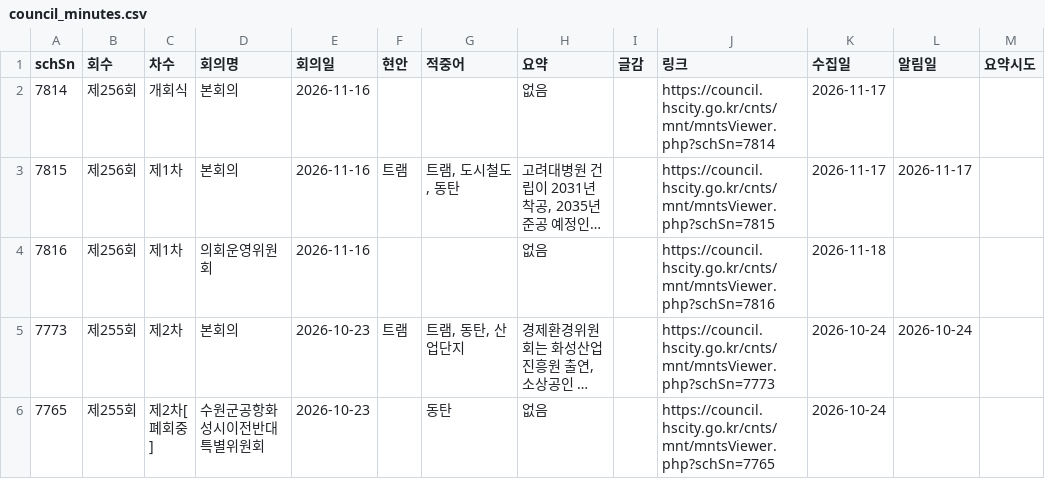
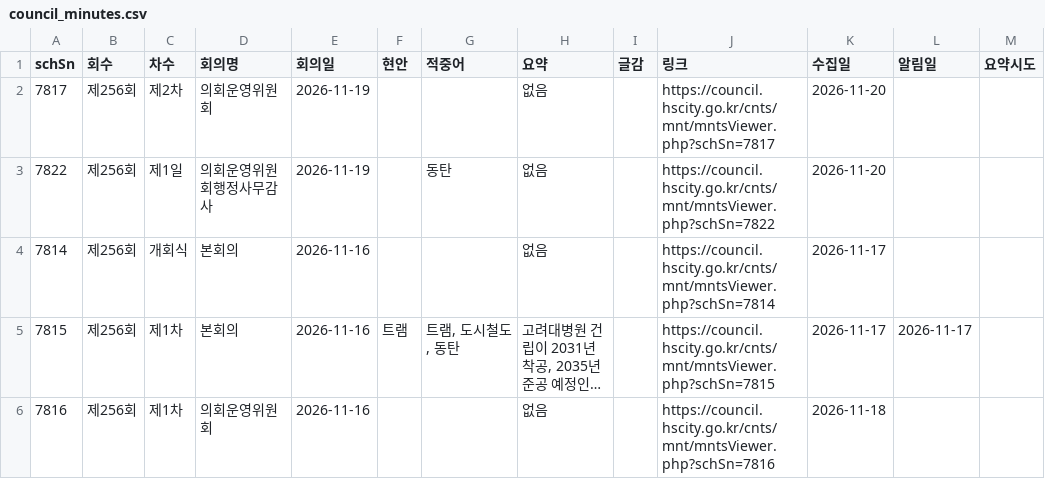
Before and after one commit to jay70park-cyber/jisik-blog-auto, a CSV file: data/council_minutes.csv, drawn as a sheet; only a part is shown; the shorter side is filled out with more unchanged rows; long unchanged cells end in ….

```diff
--- a/data/council_minutes.csv
+++ b/data/council_minutes.csv
@@ -1,2 +1,4 @@
 schSn,회수,차수,회의명,회의일,현안,적중어,요약,글감,링크,수집일,알림일,요약시도
+7817,제256회,제2차,의회운영위원회,2026-11-19,,,없음,,https://council.hscity.go.kr/cnts/mnt/mntsViewer.php?schSn=7817,2026-11-20,,
+7822,제256회,제1일,의회운영위원회행정사무감사,2026-11-19,,동탄,없음,,https://council.hscity.go.kr/cnts/mnt/mntsViewer.php?schSn=7822,2026-11-20,,
 7814,제256회,개회식,본회의,2026-11-16,,,없음,,https://council.hscity.go.kr/cnts/mnt/mntsViewer.php?schSn=7814,2026-11-17,,
```
Also changed, not shown: data/hscity_notices.csv, 1 other file.
